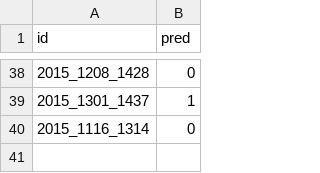
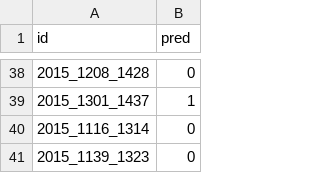
Before and after one commit to ColCarroll/ncaacheck, a CSV file: Data/results.csv, drawn as a sheet; only a part is shown, gaps mark what is left out; the diff names each change by its address in the sheet, - before the commit and + after, or states it on an @@ line.

```diff
--- a/Data/results.csv
+++ b/Data/results.csv
+row 41: 2015_1139_1323 | 0
```
Also changed, not shown: 1 other file.
